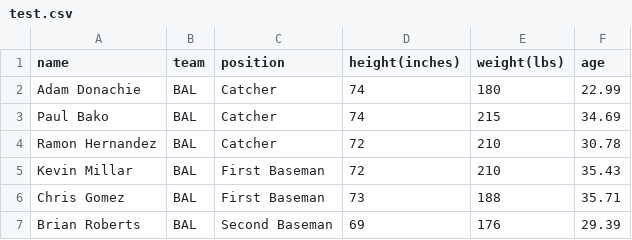
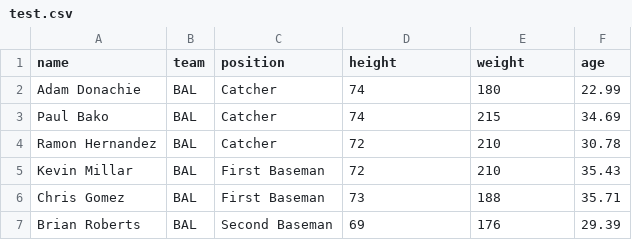
Before and after one commit to nehakumari2307/Gw-visualisation, a CSV file: test.csv, drawn as a sheet; only a part is shown.

Commit message:
Add files via upload

```diff
--- a/test.csv
+++ b/test.csv
@@ -1,2 +1,2 @@
-"name", "team", "position", "height(inches)", "weight(lbs)", "age"
+"name", "team", "position", "height", "weight", "age"
 "Adam Donachie", "BAL", "Catcher", 74, 180, 22.99
```
